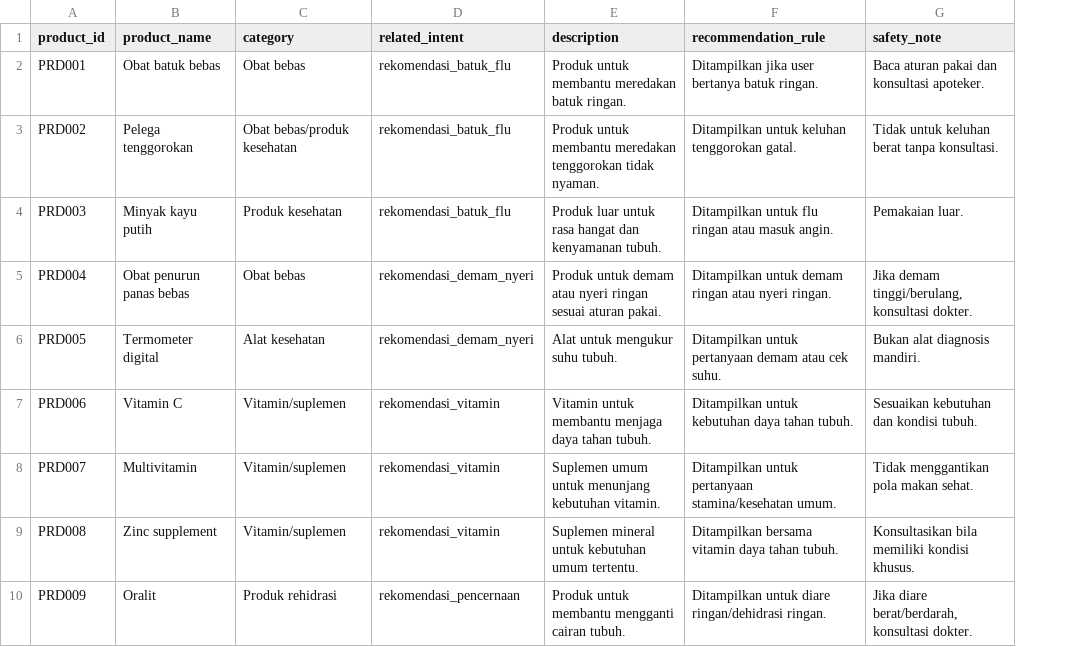
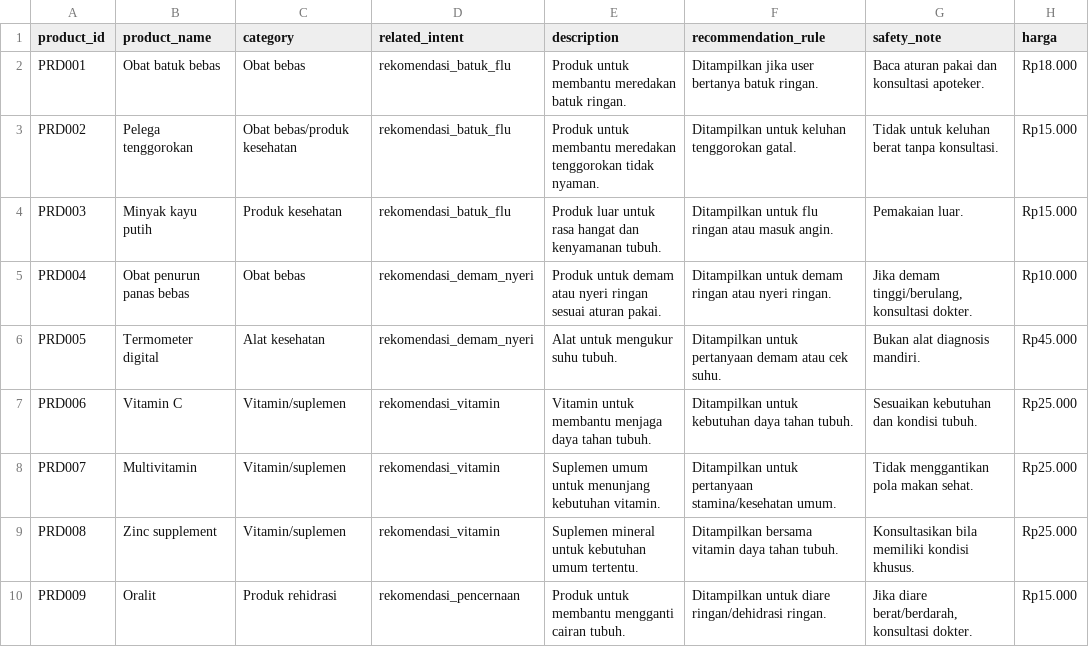
Before and after one commit to kahmadsyt/apotekcare-assistant, a CSV file: data/raw/product_catalog.csv, drawn as a sheet; only a part is shown; the diff names each change by its address in the sheet, - before the commit and + after, or states it on an @@ line.

Commit message:
Fixing all data and files

```diff
--- a/data/raw/product_catalog.csv
+++ b/data/raw/product_catalog.csv
+column H (harga), rows 2-10: Rp18.000 | Rp15.000 | Rp15.000 | Rp10.000 | Rp45.000 | Rp25.000 | Rp25.000 | Rp25.000 | Rp15.000
```
Also changed, not shown: 15 other files.
